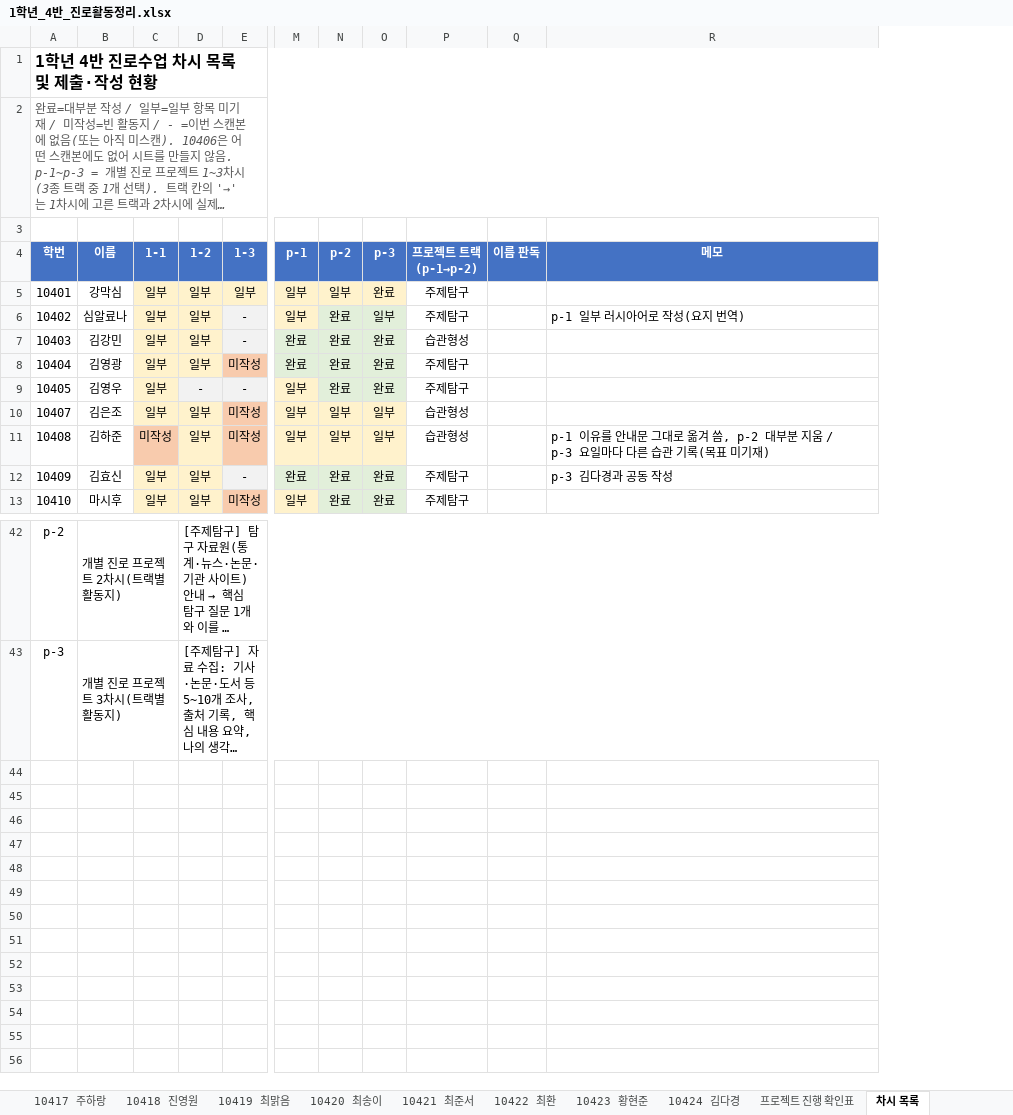
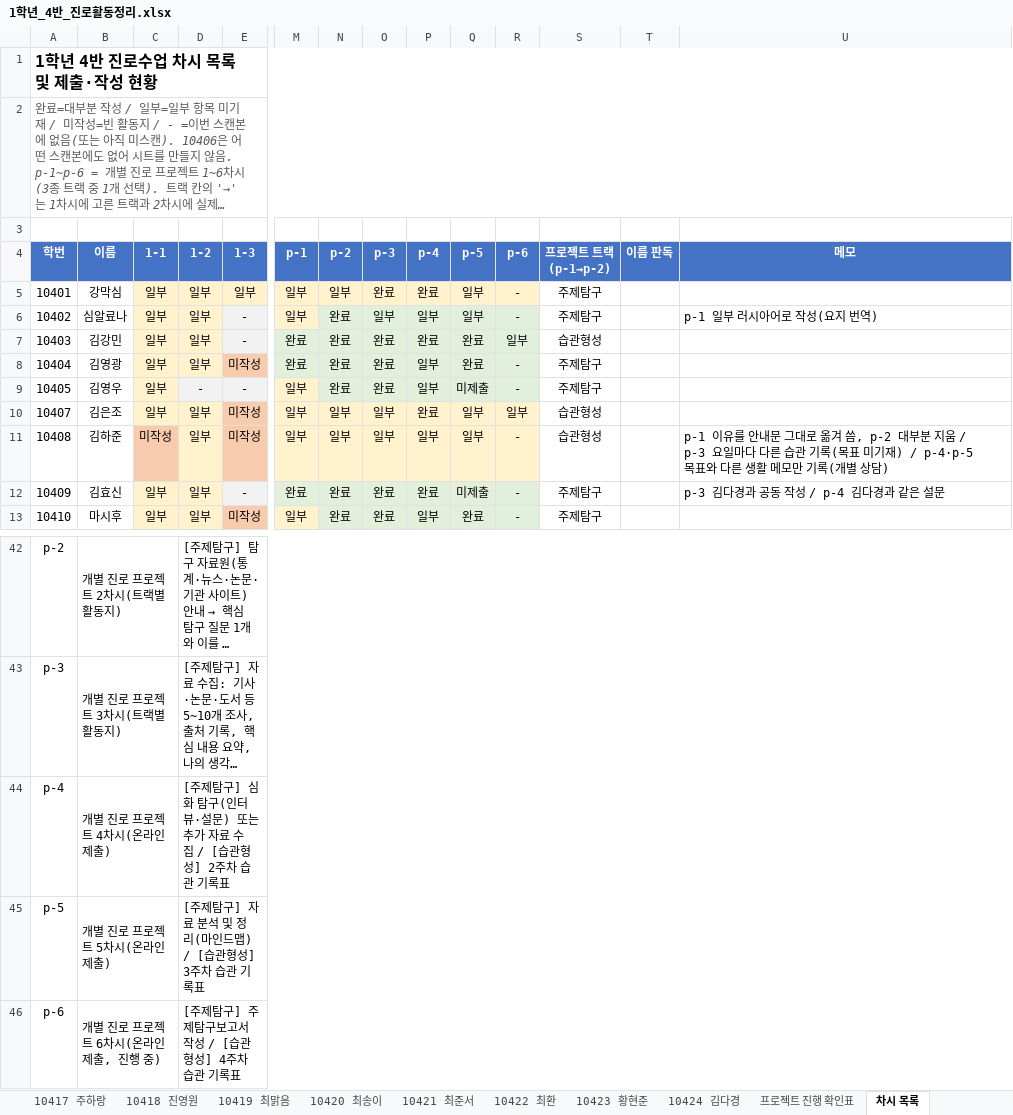
Before and after one commit to asgst200004-ux/career-worksheet-tracker, an Excel workbook: 1학년_4반_진로활동정리.xlsx, sheet 차시 목록, drawn as a sheet; only a part is shown, gaps mark what is left out; long unchanged cells end in …; values as stored, in another font and other column widths than the file's, no borders; addresses are those after the commit; rows hold the shown columns only; the diff covers the shown part only; the diff names each change by its address in the sheet, - before the commit and + after, or states it on an @@ line.

```diff
--- a/1학년_4반_진로활동정리.xlsx (sheet 차시 목록)
+++ b/1학년_4반_진로활동정리.xlsx (sheet 차시 목록)
+column P (p-4), rows 5-13: 완료 | 일부 | 완료 | 일부 | 일부 | 완료 | 일부 | 완료 | 일부
+column Q (p-5), rows 5-13: 일부 | 일부 | 완료 | 완료 | 미제출 | 일부 | 일부 | 미제출 | 완료
+column R (p-6), rows 5-13: - | - | 일부 | - | - | 일부 | - | - | -
@@ column A (학번) renumbered in row 2 @@
-U11 (메모): …미기재)
+U11 (메모): …미기재) / p-4·p-5 목표와 다른 생활 메모만 기록(개별 상담)
-U12 (메모): p-3 김다경과 공동 작성
+U12 (메모): p-3 김다경과 공동 작성 / p-4 김다경과 같은 설문
+row 44: p-4 | 개별 진로 프로젝트 4차시(온라인 제출) |  | [주제탐구] 심화 탐구(인터뷰·설문) 또는 추가 자료 수집 / [습관형성] 2주차 습관 기록표
+row 45: p-5 | 개별 진로 프로젝트 5차시(온라인 제출) |  | [주제탐구] 자료 분석 및 정리(마인드맵) / [습관형성] 3주차 습관 기록표
+row 46: p-6 | 개별 진로 프로젝트 6차시(온라인 제출, 진행 중) |  | [주제탐구] 주제탐구보고서 작성 / [습관형성] 4주차 습관 기록표
```
Also changed, not shown: 4 edited cells elsewhere in this sheet, sheet 프로젝트 진행 확인표, sheet 10422 최환, sheet 10403 김강민, sheet 10407 김은조, sheet 10408 김하준, sheet 10419 최맑음, 18 more sheets, 1학년_1반_진로활동정리.xlsx, 3 other files.
